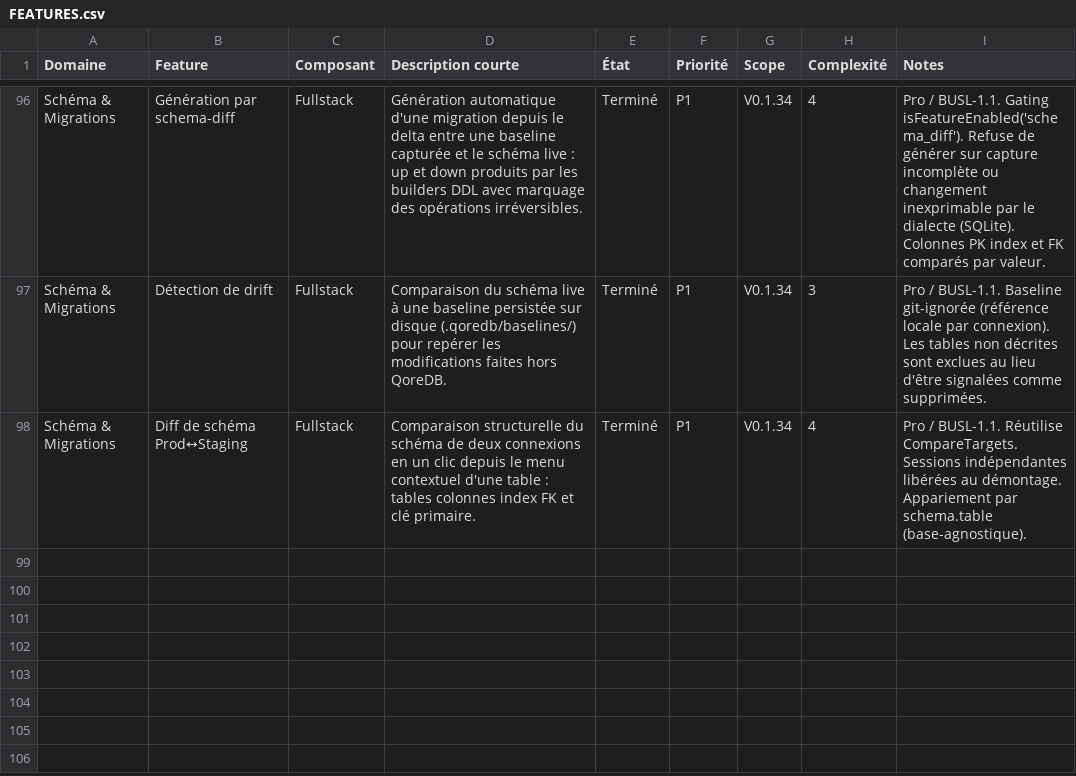
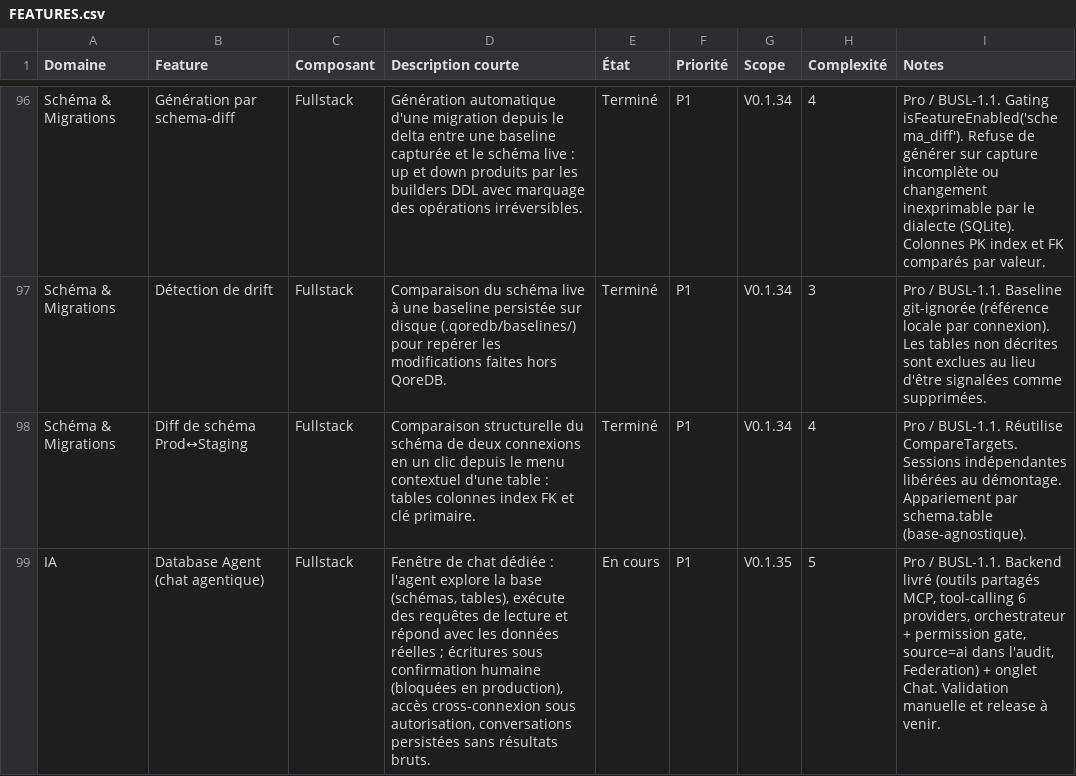
Before and after one commit to QoreDB/QoreDB, a CSV file: doc/FEATURES.csv, drawn as a sheet; only a part is shown, gaps mark what is left out; the diff names each change by its address in the sheet, - before the commit and + after, or states it on an @@ line.

Commit message:
Ajout de la fonctionnalité d'agent chat

```diff
--- a/doc/FEATURES.csv
+++ b/doc/FEATURES.csv
+row 99: IA | Database Agent (chat agentique) | Fullstack | Fenêtre de chat dédiée : l'agent explore la base (schémas, tables), exécute des requêtes de lecture et répond avec les données réelles ; écritures sous confirmation humaine (bloquées en production), accès cross-connexion sous autorisation, conversations persistées sans résultats bruts. | En cours | P1 | V0.1.35 | 5 | Pro / BUSL-1.1. Backend livré (outils partagés MCP, tool-calling 6 providers, orchestrateur + permission gate, source=ai dans l'audit, Federation) + onglet Chat. Validation manuelle et release à venir.
```
Also changed, not shown: 40 other files.
